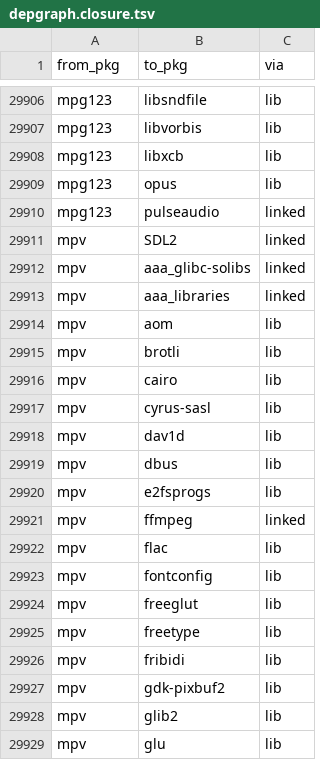
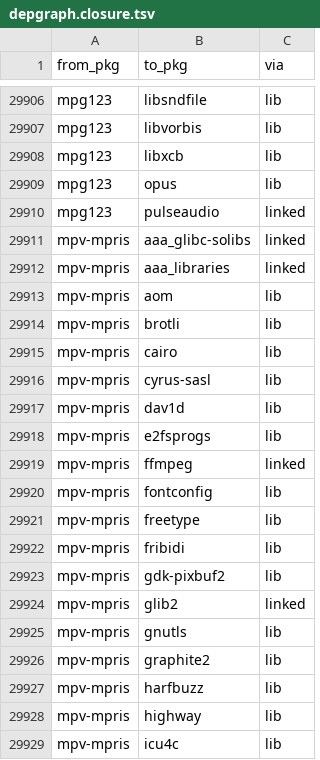
Before and after one commit to rizitis/Slackware64-Current-sofiles, a TSV file: depgraph.closure.tsv, drawn as a sheet; only a part is shown, gaps mark what is left out; the shorter side is filled out with more unchanged rows; the diff covers the shown part only; the diff names each change by its address in the sheet, - before the commit and + after, or states it on an @@ line.

```diff
--- a/depgraph.closure.tsv
+++ b/depgraph.closure.tsv
+row 29911: mpv-mpris | aaa_glibc-solibs | linked
+row 29912: mpv-mpris | aaa_libraries | linked
+row 29913: mpv-mpris | aom | lib
+row 29914: mpv-mpris | brotli | lib
+row 29915: mpv-mpris | cairo | lib
+row 29916: mpv-mpris | cyrus-sasl | lib
+row 29917: mpv-mpris | dav1d | lib
+row 29918: mpv-mpris | e2fsprogs | lib
+row 29919: mpv-mpris | ffmpeg | linked
+row 29920: mpv-mpris | fontconfig | lib
+row 29921: mpv-mpris | freetype | lib
+row 29922: mpv-mpris | fribidi | lib
+row 29923: mpv-mpris | gdk-pixbuf2 | lib
+row 29924: mpv-mpris | glib2 | linked
+row 29925: mpv-mpris | gnutls | lib
+row 29926: mpv-mpris | graphite2 | lib
+row 29927: mpv-mpris | harfbuzz | lib
+row 29928: mpv-mpris | highway | lib
+row 29929: mpv-mpris | icu4c | lib
```
Also changed, not shown: 40 added rows elsewhere in this file, 20 other files.
